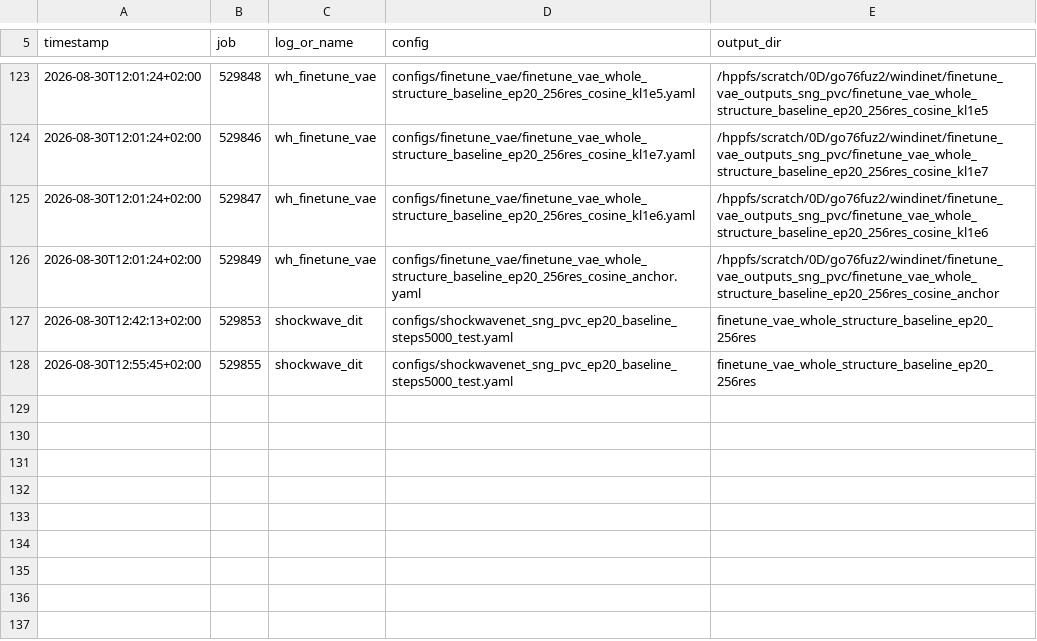
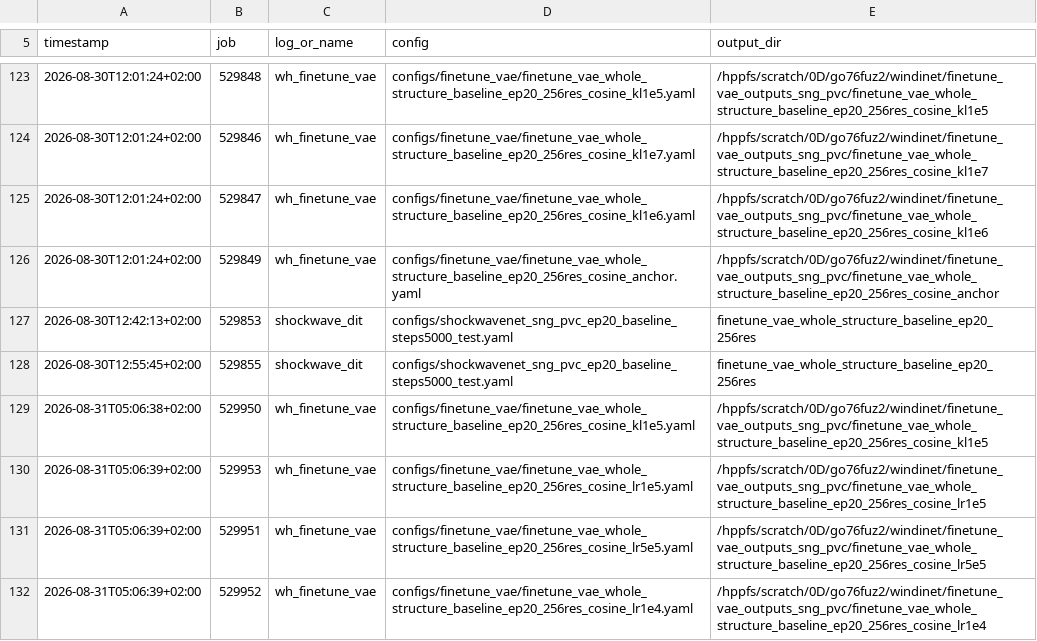
Before and after one commit to Weihao-Li-2001/windinet, a TSV file: logs/sng_pvc/INDEX.tsv, drawn as a sheet; only a part is shown, gaps mark what is left out; the diff names each change by its address in the sheet, - before the commit and + after, or states it on an @@ line.

```diff
--- a/logs/sng_pvc/INDEX.tsv
+++ b/logs/sng_pvc/INDEX.tsv
+row 129: 2026-08-31T05:06:38+02:00 | 529950 | wh_finetune_vae | configs/finetune_vae/finetune_vae_whole_structure_baseline_ep20_256res_cosine_kl1e5.yaml | /hppfs/scratch/0D/go76fuz2/windinet/finetune_vae_outputs_sng_pvc/finetune_vae_whole_structure_baseline_ep20_256res_cosine_kl1e5
+row 130: 2026-08-31T05:06:39+02:00 | 529953 | wh_finetune_vae | configs/finetune_vae/finetune_vae_whole_structure_baseline_ep20_256res_cosine_lr1e5.yaml | /hppfs/scratch/0D/go76fuz2/windinet/finetune_vae_outputs_sng_pvc/finetune_vae_whole_structure_baseline_ep20_256res_cosine_lr1e5
+row 131: 2026-08-31T05:06:39+02:00 | 529951 | wh_finetune_vae | configs/finetune_vae/finetune_vae_whole_structure_baseline_ep20_256res_cosine_lr5e5.yaml | /hppfs/scratch/0D/go76fuz2/windinet/finetune_vae_outputs_sng_pvc/finetune_vae_whole_structure_baseline_ep20_256res_cosine_lr5e5
+row 132: 2026-08-31T05:06:39+02:00 | 529952 | wh_finetune_vae | configs/finetune_vae/finetune_vae_whole_structure_baseline_ep20_256res_cosine_lr1e4.yaml | /hppfs/scratch/0D/go76fuz2/windinet/finetune_vae_outputs_sng_pvc/finetune_vae_whole_structure_baseline_ep20_256res_cosine_lr1e4
```
Also changed, not shown: 28 other files.
